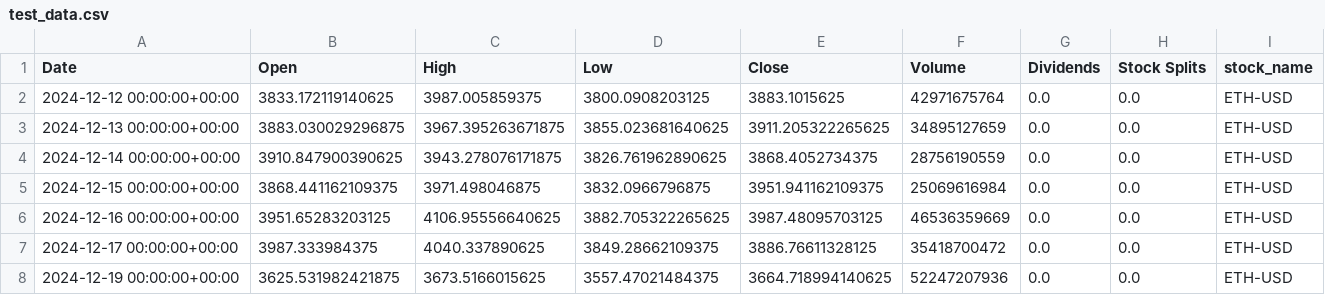
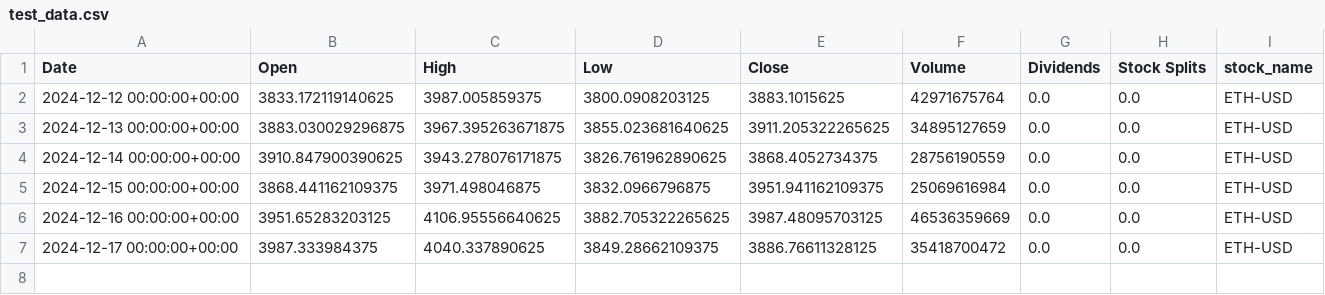
Before and after one commit to ddiaz1126/crypto-lstm-predictor, a CSV file: model_training/test_data.csv, drawn as a sheet; the diff names each change by its address in the sheet, - before the commit and + after, or states it on an @@ line.

```diff
--- a/model_training/test_data.csv
+++ b/model_training/test_data.csv
-row 8: 2024-12-19 00:00:00+00:00 | 3625.531982421875 | 3673.5166015625 | 3557.47021484375 | 3664.718994140625 | 52247207936 | 0.0 | 0.0 | ETH-USD
```
Also changed, not shown: 4 other files.
